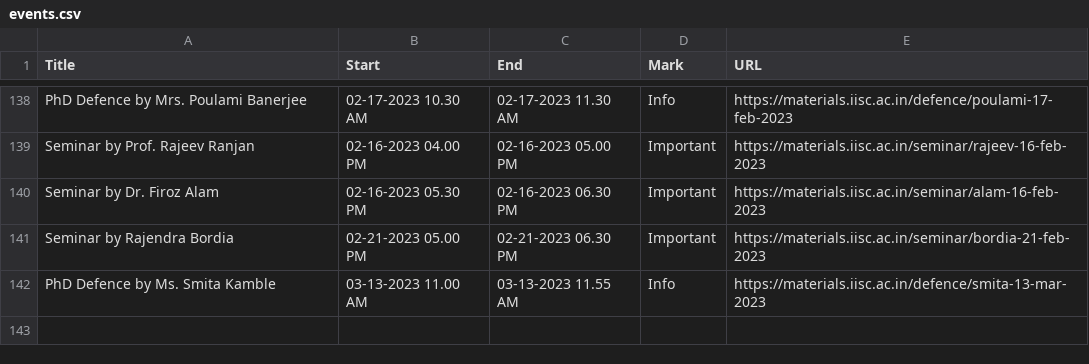
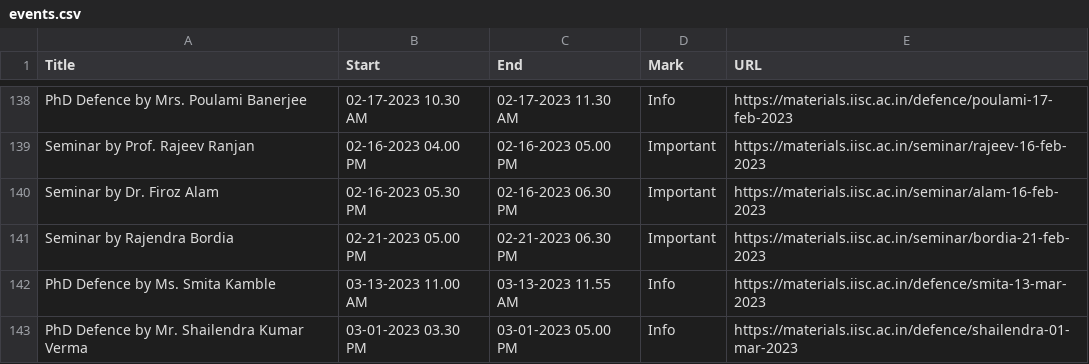
Before and after one commit to mte-iisc/materials-iisc, a CSV file: _site/events/events.csv, drawn as a sheet; only a part is shown, gaps mark what is left out.

```diff
--- a/_site/events/events.csv
+++ b/_site/events/events.csv
@@ -142 +142,2 @@ Seminar by Rajendra Bordia,02-21-2023 05.00 PM,02-21-2023 06.30 PM,Important,htt
 PhD Defence by Ms. Smita Kamble,03-13-2023  11.00 AM,03-13-2023  11.55 AM,Info,https://materials.iisc.ac.in/defence/smita-13-mar-2023
+PhD Defence by Mr. Shailendra Kumar Verma,03-01-2023  03.30 PM,03-01-2023  05.00 PM,Info,https://materials.iisc.ac.in/defence/shailendra-01-mar-2023
```
Also changed, not shown: events/events.csv, 8 other files.
